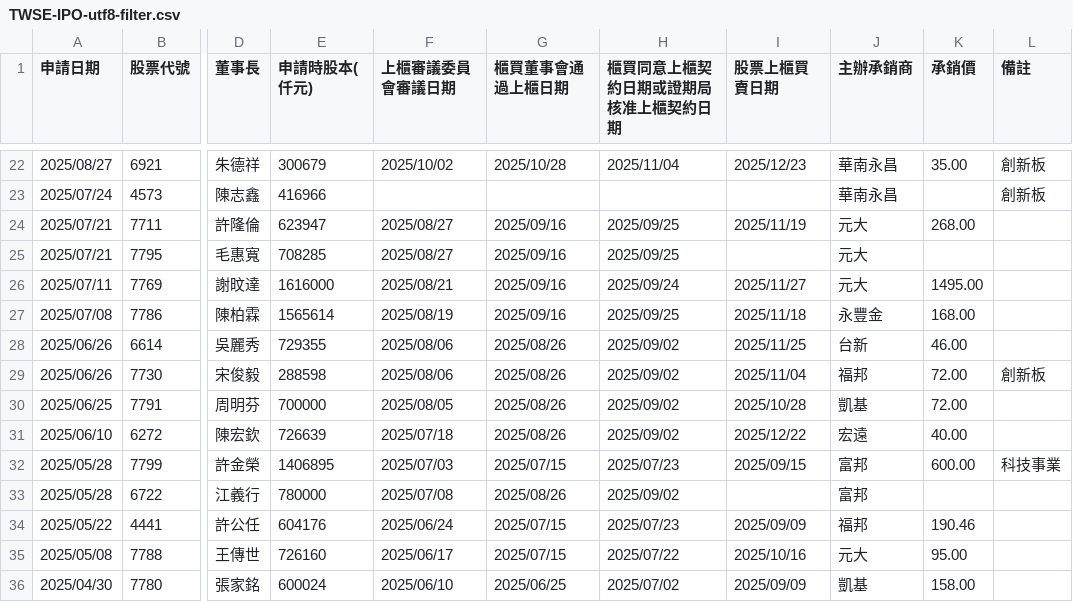
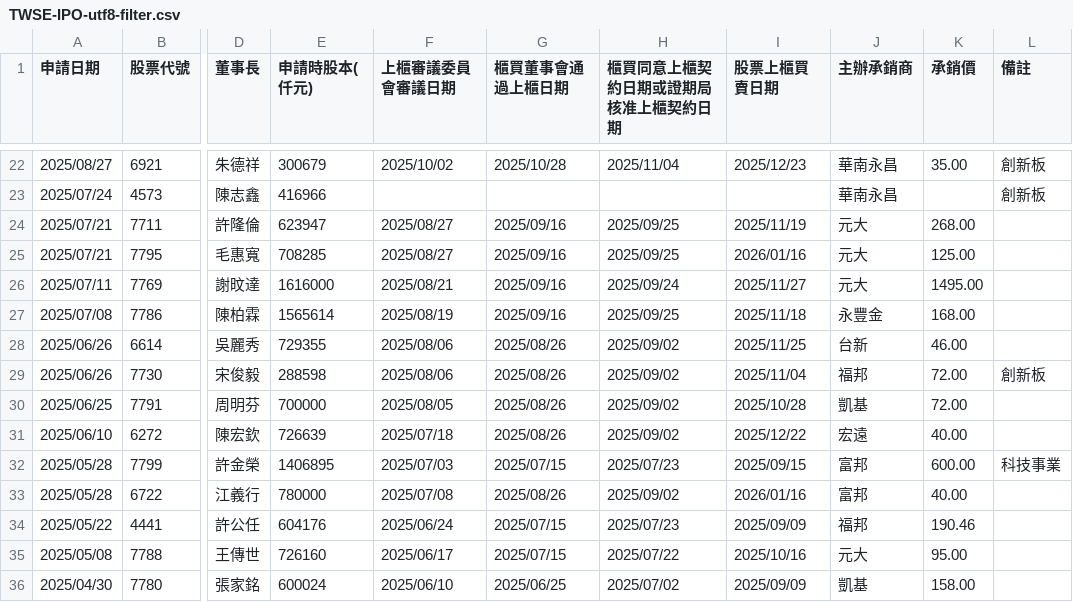
Before and after one commit to wenchiehlee/Selenium-Actions.IPO, a CSV file: TWSE-IPO-utf8-filter.csv, drawn as a sheet; only a part is shown, gaps mark what is left out; the diff names each change by its address in the sheet, - before the commit and + after, or states it on an @@ line.

```diff
--- a/TWSE-IPO-utf8-filter.csv
+++ b/TWSE-IPO-utf8-filter.csv
-I25 (股票上櫃買賣日期): (empty)
+I25 (股票上櫃買賣日期): 2026/01/16
-K25 (承銷價): (empty)
+K25 (承銷價): 125.00
-I33 (股票上櫃買賣日期): (empty)
+I33 (股票上櫃買賣日期): 2026/01/16
-K33 (承銷價): (empty)
+K33 (承銷價): 40.00
```
Also changed, not shown: TWSE-IPO-utf8.csv, TWSE_TPEX-IPO-utf8-filter-sort-no-duplicate.csv, 10 other files.
